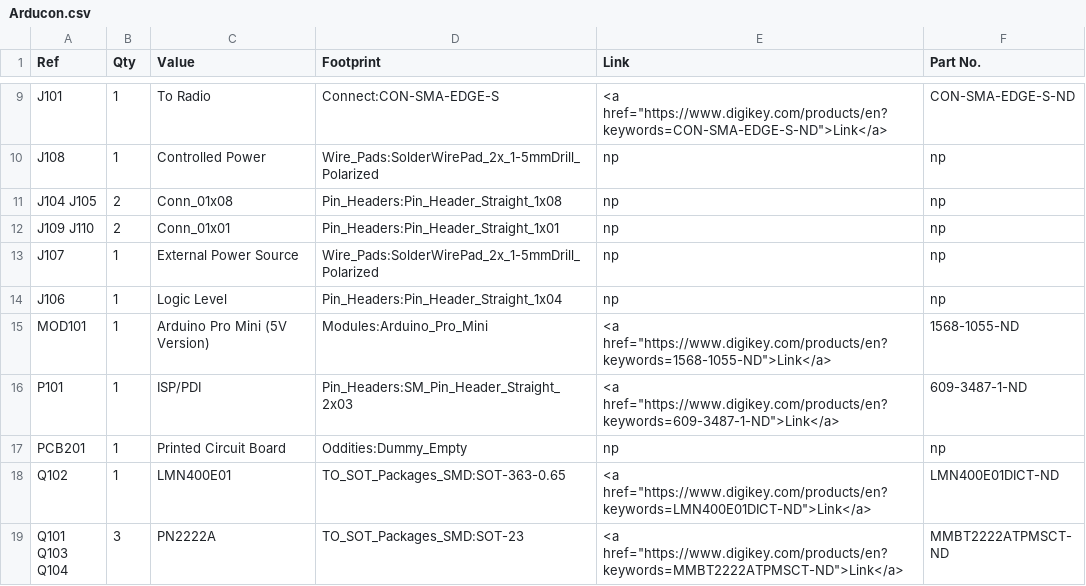
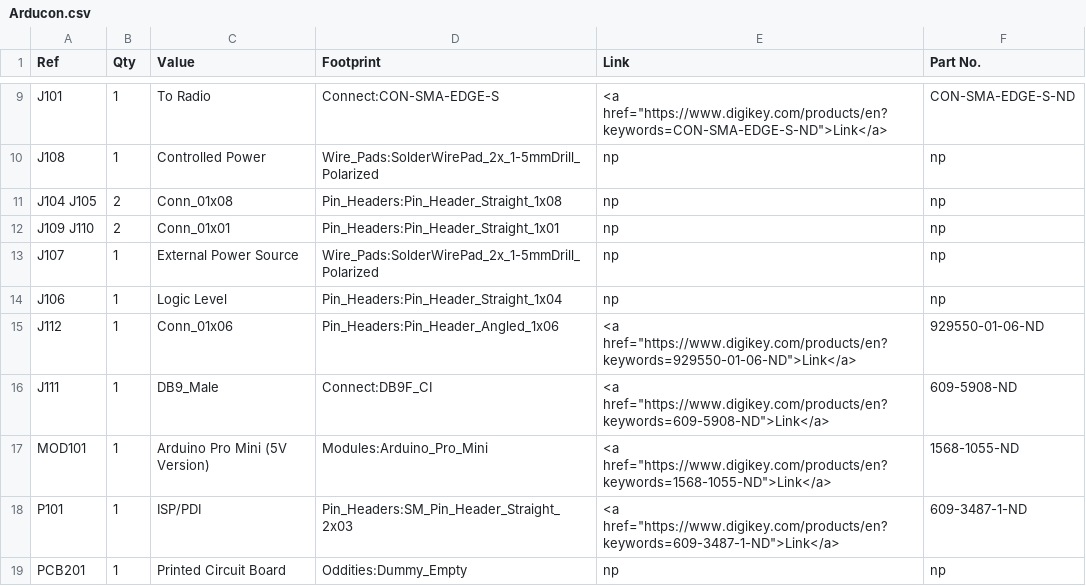
Before and after one commit to OpenARDF/Arducon, a CSV file: kicad/Arducon.csv, drawn as a sheet; only a part is shown, gaps mark what is left out; the shorter side is filled out with more unchanged rows; the diff names each change by its address in the sheet, - before the commit and + after, or states it on an @@ line.

Commit message:
Added FTDI Adapter
Added a small FTDI Adapter board that will allow standard FTDI programming cables to plug into the D-connector

```diff
--- a/kicad/Arducon.csv
+++ b/kicad/Arducon.csv
+row 15: J112 | 1 | Conn_01x06 | Pin_Headers:Pin_Header_Angled_1x06 | <a href="https://www.digikey.com/products/en?keywords=929550-01-06-ND">Link</a> | 929550-01-06-ND
+row 16: J111 | 1 | DB9_Male | Connect:DB9F_CI | <a href="https://www.digikey.com/products/en?keywords=609-5908-ND">Link</a> | 609-5908-ND
```
Also changed, not shown: 4 other files.
